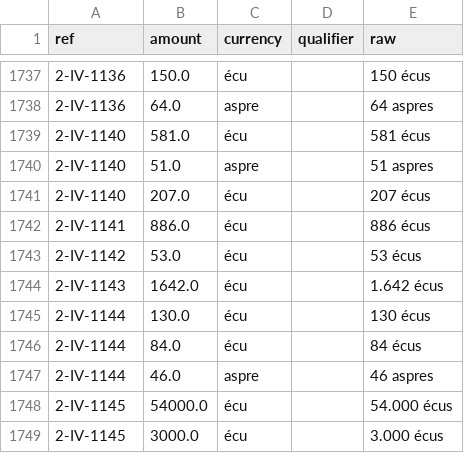
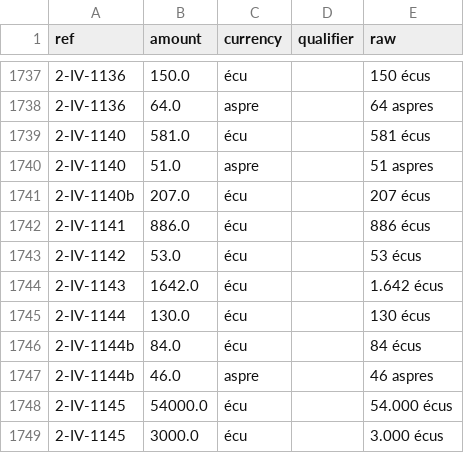
Before and after one commit to ozeleda/grandchamp-catalogue, a CSV file: csv/act_amounts.csv, drawn as a sheet; only a part is shown, gaps mark what is left out.

```diff
--- a/csv/act_amounts.csv
+++ b/csv/act_amounts.csv
@@ -1740,3 +1740,3 @@
 2-IV-1140,51.0,aspre,,51 aspres
-2-IV-1140,207.0,écu,,207 écus
+2-IV-1140b,207.0,écu,,207 écus
 2-IV-1141,886.0,écu,,886 écus
@@ -1745,4 +1745,4 @@
 2-IV-1144,130.0,écu,,130 écus
-2-IV-1144,84.0,écu,,84 écus
-2-IV-1144,46.0,aspre,,46 aspres
+2-IV-1144b,84.0,écu,,84 écus
+2-IV-1144b,46.0,aspre,,46 aspres
 2-IV-1145,54000.0,écu,,54.000 écus
```
Also changed, not shown: csv/acts.csv, 3 other files.
